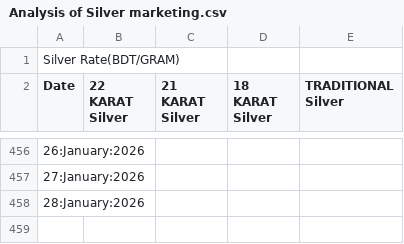
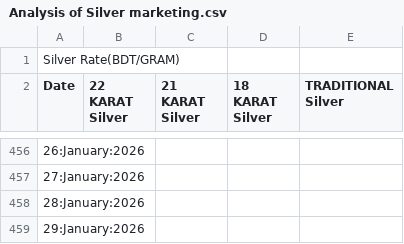
Before and after one commit to niaz86/Silver_Gold_price, a CSV file: Analysis of Silver marketing.csv, drawn as a sheet; only a part is shown, gaps mark what is left out; the diff names each change by its address in the sheet, - before the commit and + after, or states it on an @@ line.

```diff
--- a/Analysis of Silver marketing.csv
+++ b/Analysis of Silver marketing.csv
+row 459: 29:January:2026
```
Also changed, not shown: Analysis of Gold marketing.csv.
